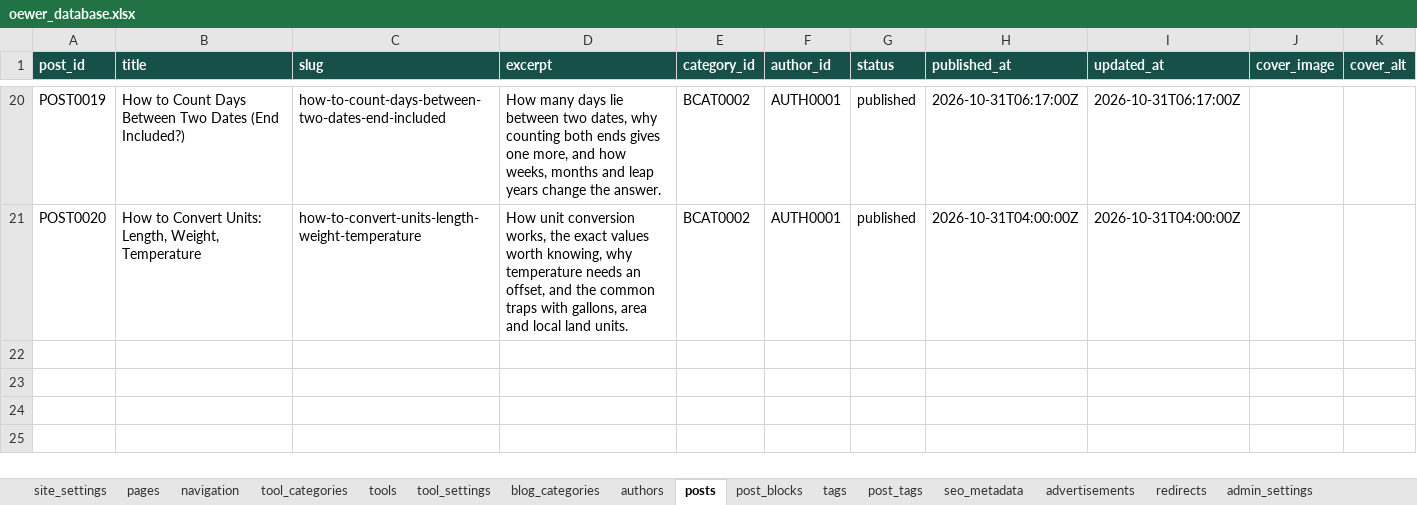
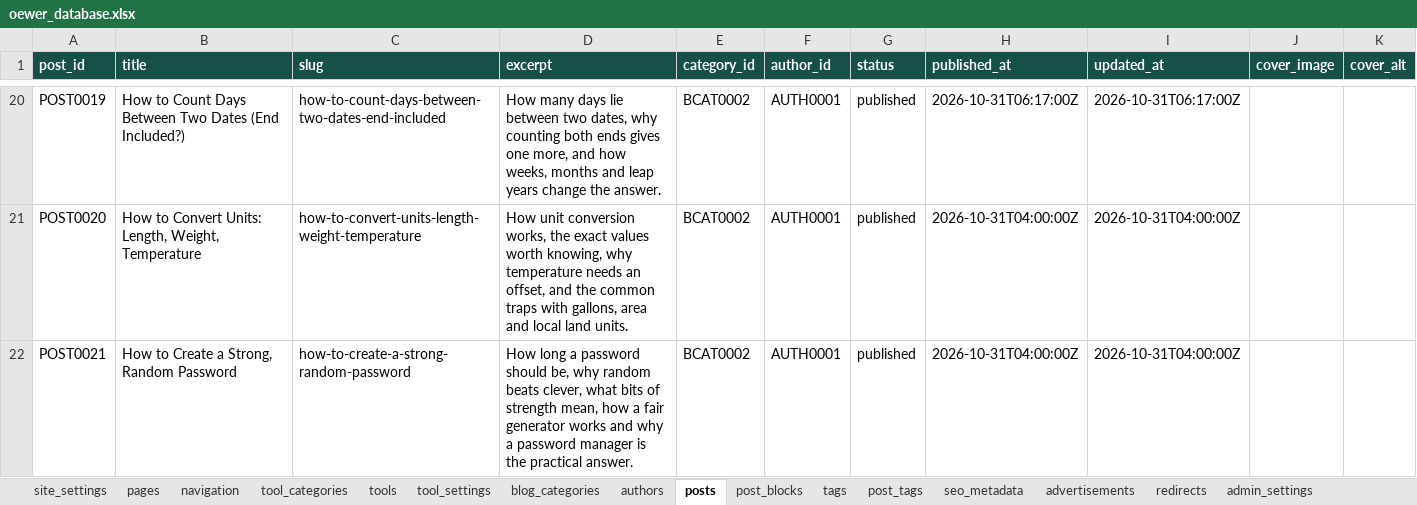
Before and after one commit to oewersolutions/oewer-tools, an Excel workbook: data/oewer_database.xlsx, sheet posts, drawn as a sheet; only a part is shown, gaps mark what is left out; values as stored, in another font and other column widths than the file's, no borders; the diff names each change by its address in the sheet, - before the commit and + after, or states it on an @@ line.

```diff
--- a/data/oewer_database.xlsx (sheet posts)
+++ b/data/oewer_database.xlsx (sheet posts)
+row 22: POST0021 | How to Create a Strong, Random Password | how-to-create-a-strong-random-password | How long a password should be, why random beats clever, what bits of strength mean, how a fair generator works and why a password manager is the practical answer. | BCAT0002 | AUTH0001 | published | 2026-10-31T04:00:00Z | 2026-10-31T04:00:00Z
```
Also changed, not shown: sheet post_blocks, sheet tool_settings, sheet tools, sheet post_tags, sheet seo_metadata, sheet tags, 10 other files.
